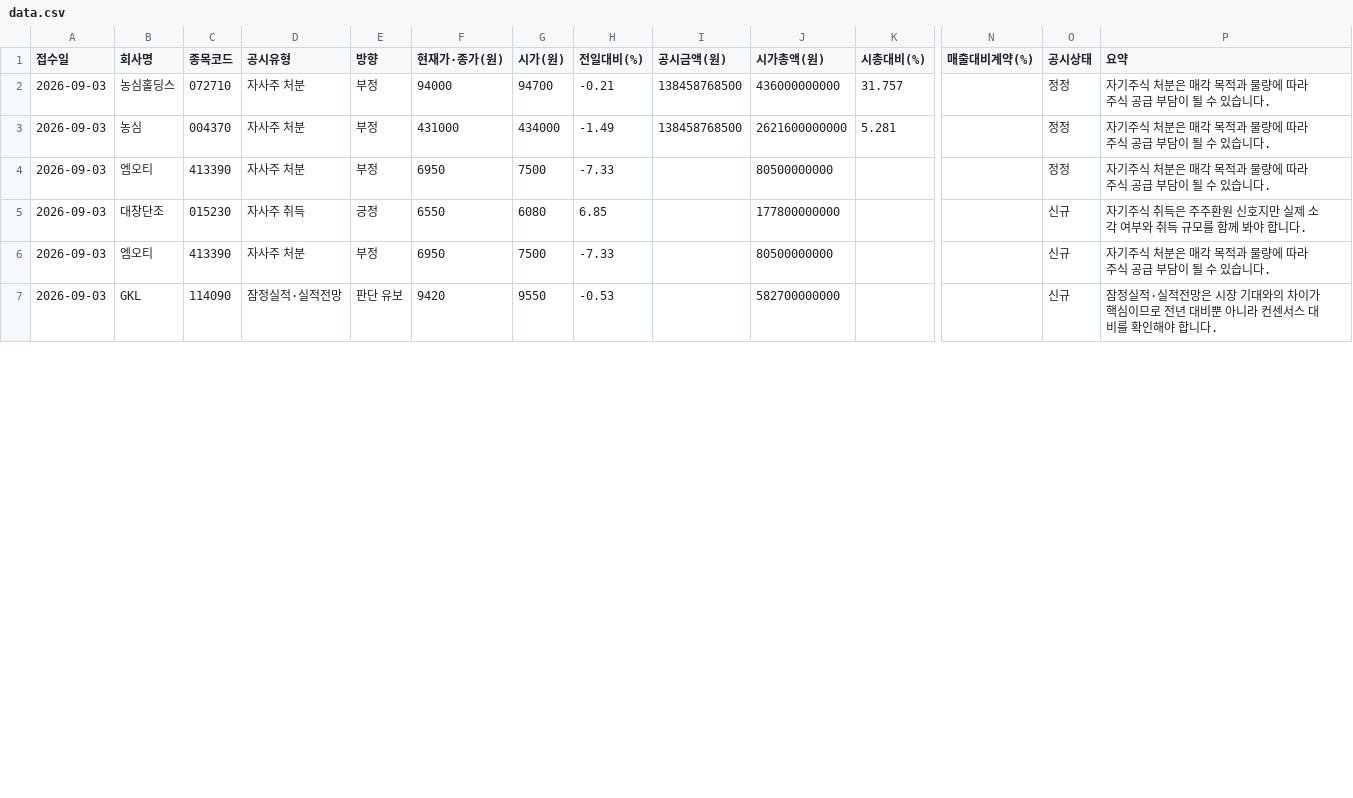
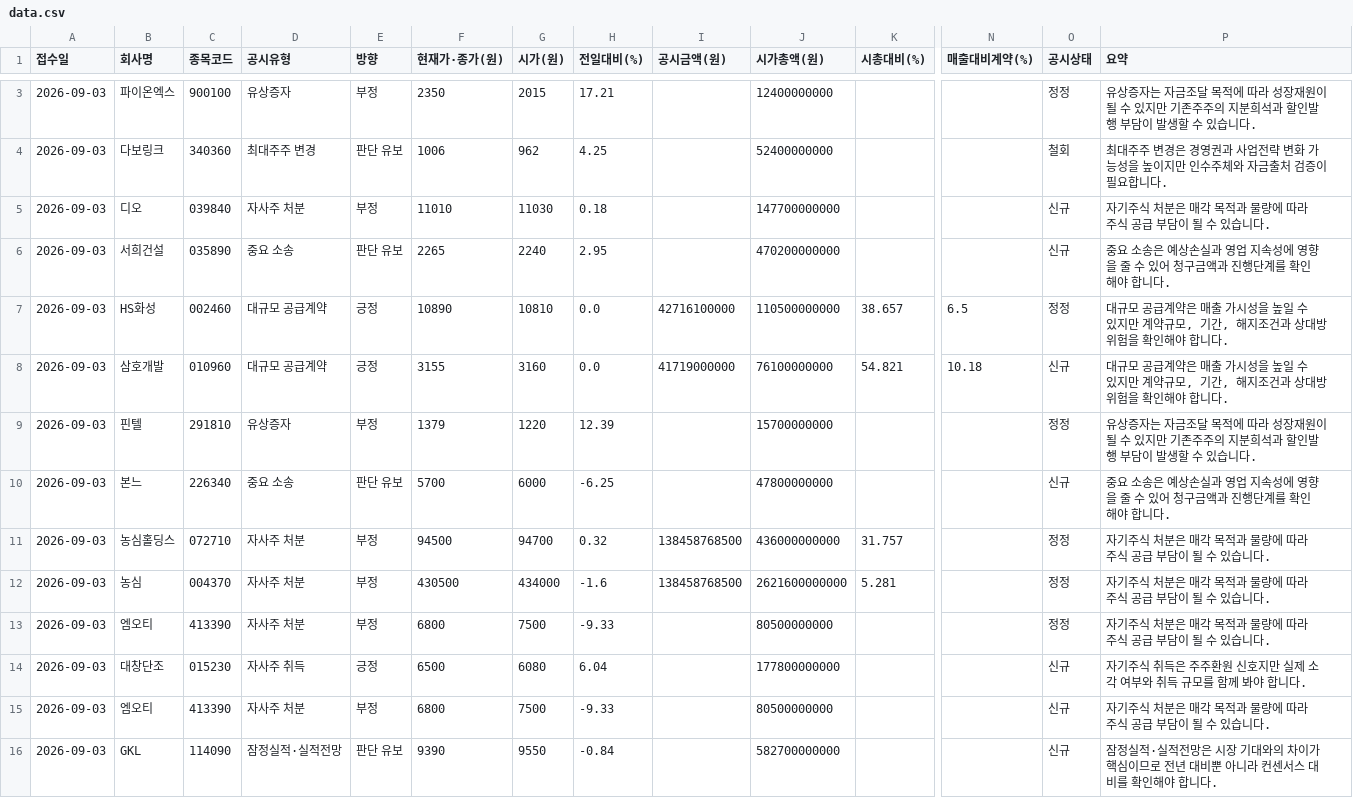
Before and after one commit to Undaunted-record/Dart-Signal-Rader, a CSV file: docs/data.csv, drawn as a sheet; only a part is shown, gaps mark what is left out; addresses are those after the commit; rows hold the shown columns only; the diff covers the shown part only; the diff names each change by its address in the sheet, - before the commit and + after, or states it on an @@ line.

```diff
--- a/docs/data.csv
+++ b/docs/data.csv
+row 3: 2026-09-03 | 파이온엑스 | 900100 | 유상증자 | 부정 | 2350 | 2015 | 17.21 |  | 12400000000 |  |  | 정정 | 유상증자는 자금조달 목적에 따라 성장재원이 될 수 있지만 기존주주의 지분희석과 할인발행 부담이 발생할 수 있습니다.
+row 4: 2026-09-03 | 다보링크 | 340360 | 최대주주 변경 | 판단 유보 | 1006 | 962 | 4.25 |  | 52400000000 |  |  | 철회 | 최대주주 변경은 경영권과 사업전략 변화 가능성을 높이지만 인수주체와 자금출처 검증이 필요합니다.
+row 5: 2026-09-03 | 디오 | 039840 | 자사주 처분 | 부정 | 11010 | 11030 | 0.18 |  | 147700000000 |  |  | 신규 | 자기주식 처분은 매각 목적과 물량에 따라 주식 공급 부담이 될 수 있습니다.
+row 6: 2026-09-03 | 서희건설 | 035890 | 중요 소송 | 판단 유보 | 2265 | 2240 | 2.95 |  | 470200000000 |  |  | 신규 | 중요 소송은 예상손실과 영업 지속성에 영향을 줄 수 있어 청구금액과 진행단계를 확인해야 합니다.
+row 7: 2026-09-03 | HS화성 | 002460 | 대규모 공급계약 | 긍정 | 10890 | 10810 | 0.0 | 42716100000 | 110500000000 | 38.657 | 6.5 | 정정 | 대규모 공급계약은 매출 가시성을 높일 수 있지만 계약규모, 기간, 해지조건과 상대방 위험을 확인해야 합니다.
+row 8: 2026-09-03 | 삼호개발 | 010960 | 대규모 공급계약 | 긍정 | 3155 | 3160 | 0.0 | 41719000000 | 76100000000 | 54.821 | 10.18 | 신규 | 대규모 공급계약은 매출 가시성을 높일 수 있지만 계약규모, 기간, 해지조건과 상대방 위험을 확인해야 합니다.
+row 9: 2026-09-03 | 핀텔 | 291810 | 유상증자 | 부정 | 1379 | 1220 | 12.39 |  | 15700000000 |  |  | 정정 | 유상증자는 자금조달 목적에 따라 성장재원이 될 수 있지만 기존주주의 지분희석과 할인발행 부담이 발생할 수 있습니다.
+row 10: 2026-09-03 | 본느 | 226340 | 중요 소송 | 판단 유보 | 5700 | 6000 | -6.25 |  | 47800000000 |  |  | 신규 | 중요 소송은 예상손실과 영업 지속성에 영향을 줄 수 있어 청구금액과 진행단계를 확인해야 합니다.
-F11 (현재가·종가(원)): 94000
+F11 (현재가·종가(원)): 94500
-H11 (전일대비(%)): -0.21
+H11 (전일대비(%)): 0.32
-F12 (현재가·종가(원)): 431000
+F12 (현재가·종가(원)): 430500
-H12 (전일대비(%)): -1.49
+H12 (전일대비(%)): -1.6
-F13 (현재가·종가(원)): 6950
+F13 (현재가·종가(원)): 6800
-H13 (전일대비(%)): -7.33
+H13 (전일대비(%)): -9.33
-F14 (현재가·종가(원)): 6550
+F14 (현재가·종가(원)): 6500
-H14 (전일대비(%)): 6.85
+H14 (전일대비(%)): 6.04
-F15 (현재가·종가(원)): 6950
+F15 (현재가·종가(원)): 6800
-H15 (전일대비(%)): -7.33
+H15 (전일대비(%)): -9.33
-F16 (현재가·종가(원)): 9420
+F16 (현재가·종가(원)): 9390
-H16 (전일대비(%)): -0.53
+H16 (전일대비(%)): -0.84
```
Also changed, not shown: 1 added row, 39 moved rows and 14 edited cells elsewhere in this file, 1 other file.
